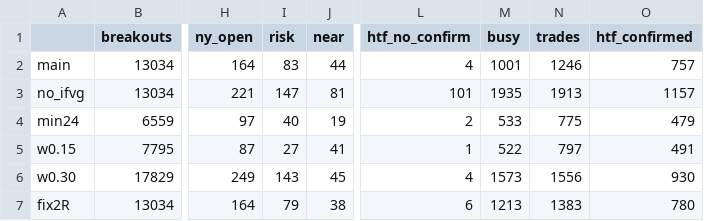
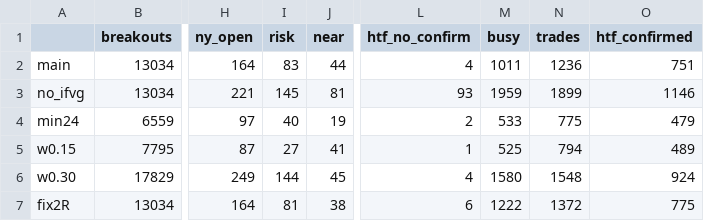
Before and after one commit to traxguo/ASGO.ai, a CSV file: results/2026-11-19_aslan_sikisma/funnel.csv, drawn as a sheet; only a part is shown, gaps mark what is left out; the diff names each change by its address in the sheet, - before the commit and + after, or states it on an @@ line.

```diff
--- a/results/2026-11-19_aslan_sikisma/funnel.csv
+++ b/results/2026-11-19_aslan_sikisma/funnel.csv
-M2 (busy): 1001
+M2 (busy): 1011
-N2 (trades): 1246
+N2 (trades): 1236
-O2 (htf_confirmed): 757
+O2 (htf_confirmed): 751
-I3 (risk): 147
+I3 (risk): 145
-L3 (htf_no_confirm): 101
+L3 (htf_no_confirm): 93
-M3 (busy): 1935
+M3 (busy): 1959
-N3 (trades): 1913
+N3 (trades): 1899
-O3 (htf_confirmed): 1157
+O3 (htf_confirmed): 1146
-M5 (busy): 522
+M5 (busy): 525
-N5 (trades): 797
+N5 (trades): 794
-O5 (htf_confirmed): 491
+O5 (htf_confirmed): 489
-I6 (risk): 143
+I6 (risk): 144
-M6 (busy): 1573
+M6 (busy): 1580
-N6 (trades): 1556
+N6 (trades): 1548
-O6 (htf_confirmed): 930
+O6 (htf_confirmed): 924
-I7 (risk): 79
+I7 (risk): 81
-M7 (busy): 1213
+M7 (busy): 1222
-N7 (trades): 1383
+N7 (trades): 1372
-O7 (htf_confirmed): 780
+O7 (htf_confirmed): 775
```
Also changed, not shown: results/2026-11-19_aslan_sikisma/summary.csv, results/2026-11-19_aslan_sikisma/trades_main.csv, 3 other files.
